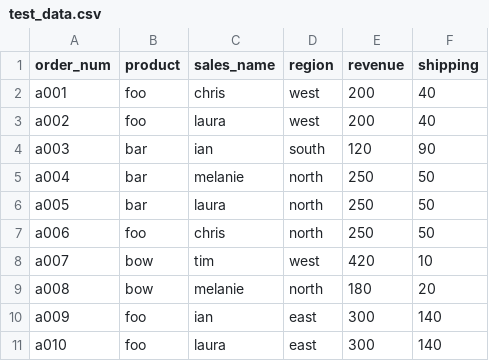
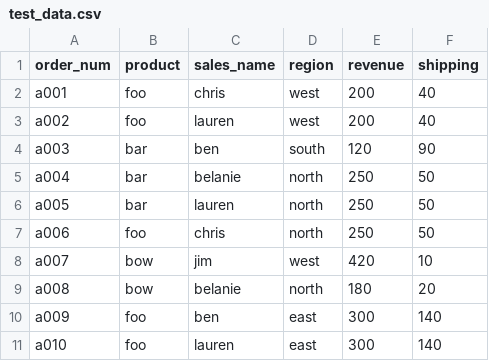
Before and after one commit to cscanlin/munger-builder, a CSV file: static/test_data.csv, drawn as a sheet.

```diff
--- a/static/test_data.csv
+++ b/static/test_data.csv
@@ -2,10 +2,10 @@ order_num,product,sales_name,region,revenue,shipping
 a001,foo,chris,west,200,40
-a002,foo,laura,west,200,40
-a003,bar,ian,south,120,90
-a004,bar,melanie,north,250,50
-a005,bar,laura,north,250,50
+a002,foo,lauren,west,200,40
+a003,bar,ben,south,120,90
+a004,bar,belanie,north,250,50
+a005,bar,lauren,north,250,50
 a006,foo,chris,north,250,50
-a007,bow,tim,west,420,10
-a008,bow,melanie,north,180,20
-a009,foo,ian,east,300,140
-a010,foo,laura,east,300,140
+a007,bow,jim,west,420,10
+a008,bow,belanie,north,180,20
+a009,foo,ben,east,300,140
+a010,foo,lauren,east,300,140
```
Also changed, not shown: 15 other files.
